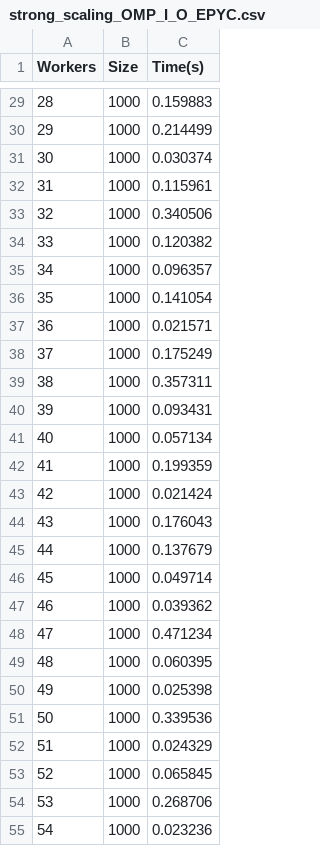
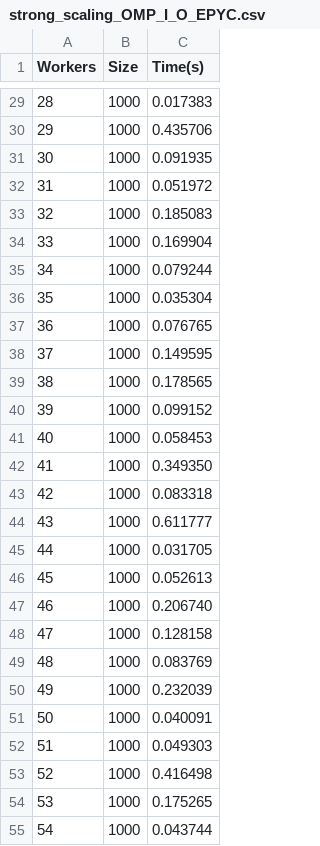
Before and after one commit to eruoppolo/HPC_2023, a CSV file: strong_scaling_OMP_I_O_EPYC.csv, drawn as a sheet; only a part is shown, gaps mark what is left out; the diff covers the shown part only.

```diff
--- a/strong_scaling_OMP_I_O_EPYC.csv
+++ b/strong_scaling_OMP_I_O_EPYC.csv
@@ -29,27 +29,27 @@ Workers,Size,Time(s)
-28,1000,0.159883
-29,1000,0.214499
-30,1000,0.030374
-31,1000,0.115961
-32,1000,0.340506
-33,1000,0.120382
-34,1000,0.096357
-35,1000,0.141054
-36,1000,0.021571
-37,1000,0.175249
-38,1000,0.357311
-39,1000,0.093431
-40,1000,0.057134
-41,1000,0.199359
-42,1000,0.021424
-43,1000,0.176043
-44,1000,0.137679
-45,1000,0.049714
-46,1000,0.039362
-47,1000,0.471234
-48,1000,0.060395
-49,1000,0.025398
-50,1000,0.339536
-51,1000,0.024329
-52,1000,0.065845
-53,1000,0.268706
-54,1000,0.023236
+28,1000,0.017383
+29,1000,0.435706
+30,1000,0.091935
+31,1000,0.051972
+32,1000,0.185083
+33,1000,0.169904
+34,1000,0.079244
+35,1000,0.035304
+36,1000,0.076765
+37,1000,0.149595
+38,1000,0.178565
+39,1000,0.099152
+40,1000,0.058453
+41,1000,0.349350
+42,1000,0.083318
+43,1000,0.611777
+44,1000,0.031705
+45,1000,0.052613
+46,1000,0.206740
+47,1000,0.128158
+48,1000,0.083769
+49,1000,0.232039
+50,1000,0.040091
+51,1000,0.049303
+52,1000,0.416498
+53,1000,0.175265
+54,1000,0.043744
```
Also changed, not shown: 101 edited cells elsewhere in this file, 1 other file.
